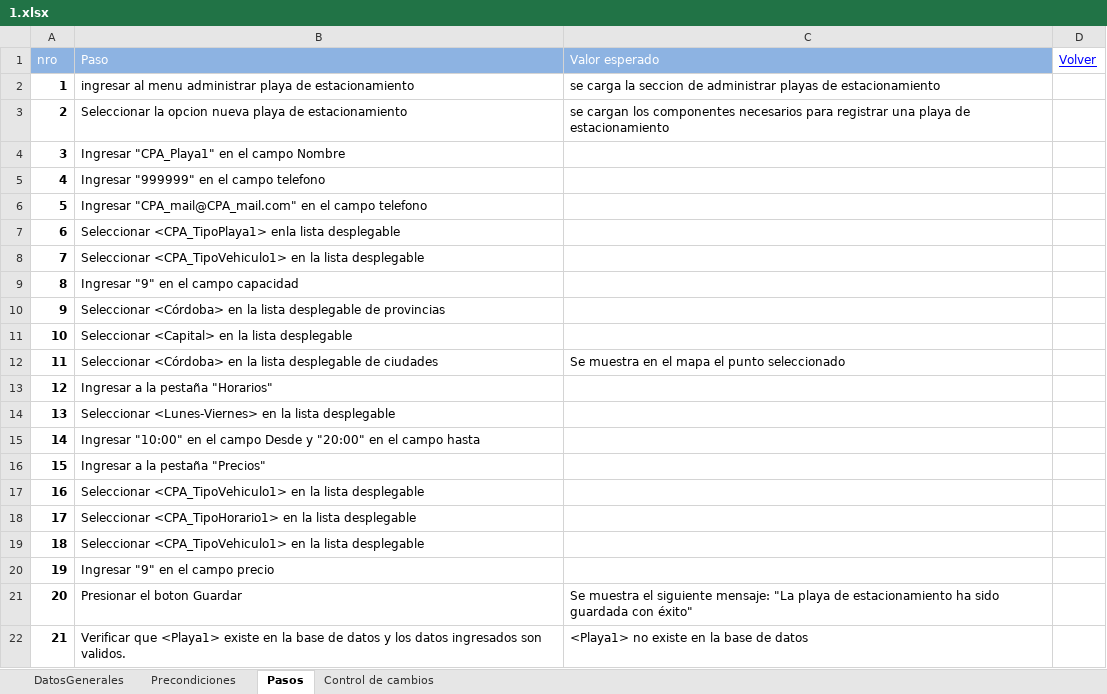
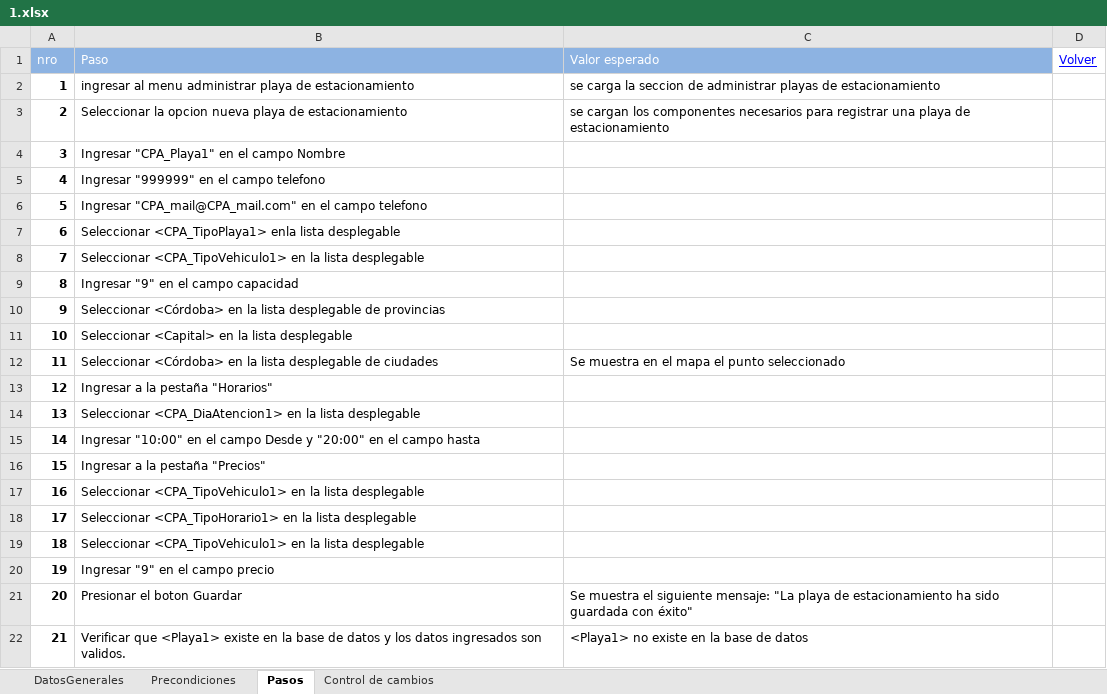
Before and after one commit to ezebc182/GeoParking, an Excel workbook: Producto/Web/Casos de prueba/1.xlsx, sheet Pasos, drawn as a sheet; values as stored, in another font and other column widths than the file's, no borders; the diff names each change by its address in the sheet, - before the commit and + after, or states it on an @@ line.

```diff
--- a/Producto/Web/Casos de prueba/1.xlsx (sheet Pasos)
+++ b/Producto/Web/Casos de prueba/1.xlsx (sheet Pasos)
-B14 (Paso): Seleccionar <Lunes-Viernes> en la…
+B14 (Paso): Seleccionar <CPA_DiaAtencion1> en la…
```
Also changed, not shown: sheet Precondiciones, 1 other file.
